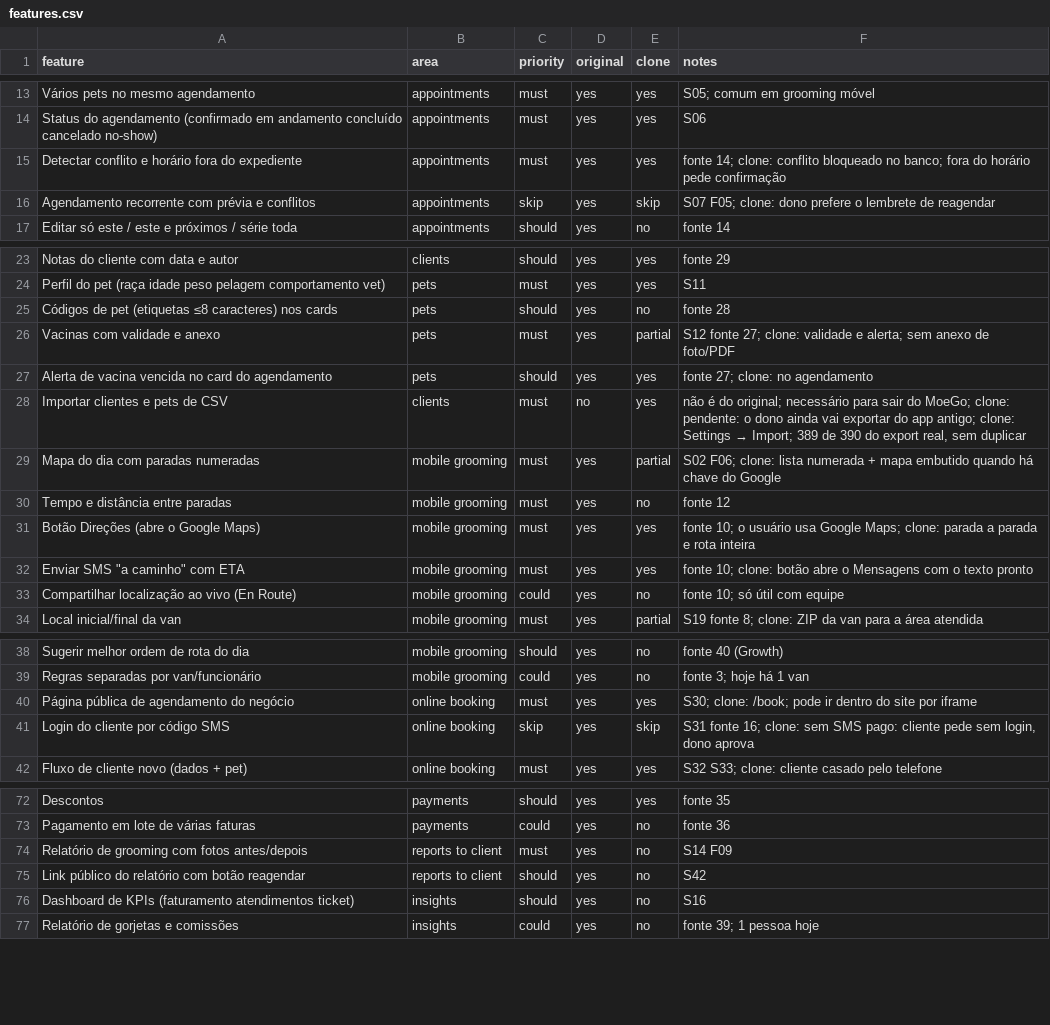
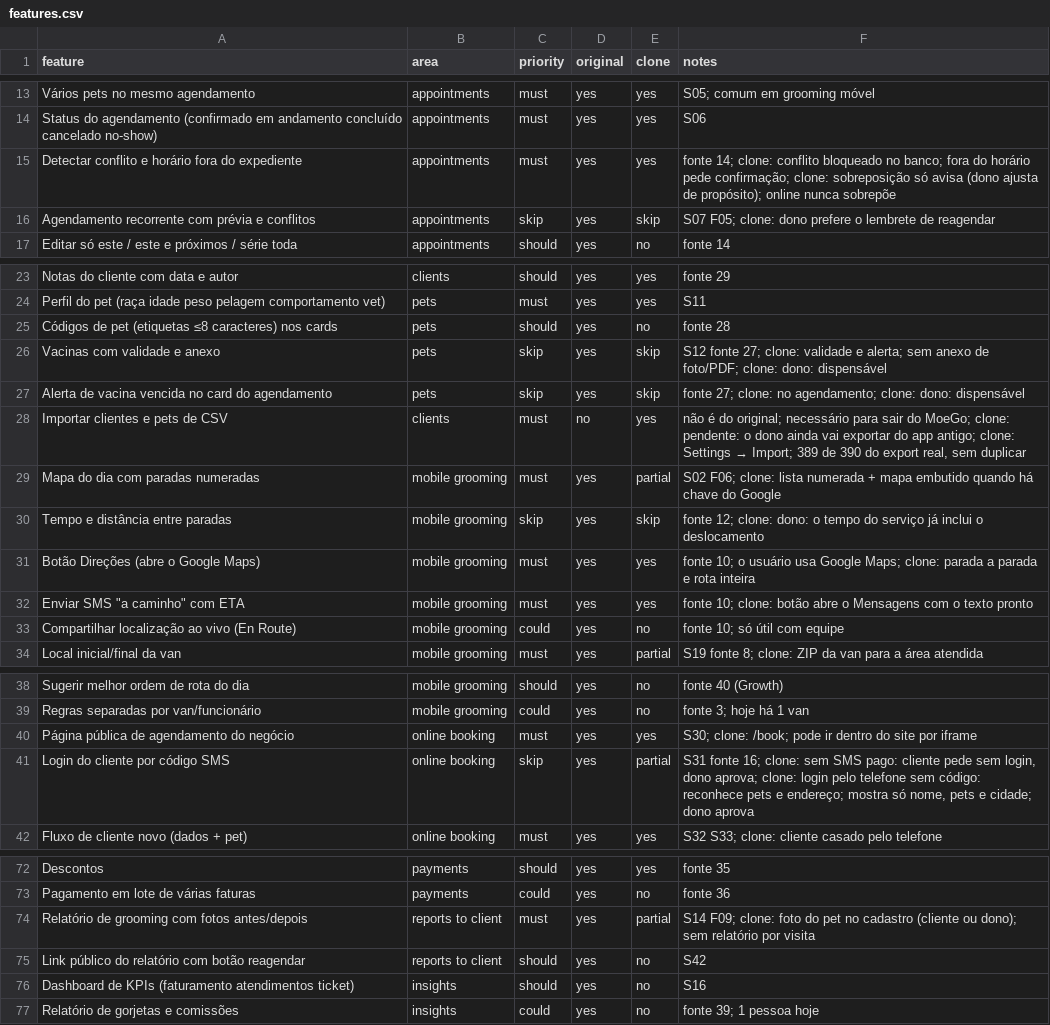
Before and after one commit to Steffanobreno/Duperpower, a CSV file: replica/features.csv, drawn as a sheet; only a part is shown, gaps mark what is left out.

```diff
--- a/replica/features.csv
+++ b/replica/features.csv
@@ -14,3 +14,3 @@ Vários pets no mesmo agendamento,appointments,must,yes,yes,S05; comum em groomi
 Status do agendamento (confirmado em andamento concluído cancelado no-show),appointments,must,yes,yes,S06
-Detectar conflito e horário fora do expediente,appointments,must,yes,yes,fonte 14; clone: conflito bloqueado no banco; fora do horário pede confirmação
+Detectar conflito e horário fora do expediente,appointments,must,yes,yes,fonte 14; clone: conflito bloqueado no banco; fora do horário pede confirmação; clone: sobreposição só avisa (dono ajusta de propósito); online nunca sobrepõe
 Agendamento recorrente com prévia e conflitos,appointments,skip,yes,skip,S07 F05; clone: dono prefere o lembrete de reagendar
@@ -25,7 +25,7 @@ Perfil do pet (raça idade peso pelagem comportamento vet),pets,must,yes,yes,S11
 Códigos de pet (etiquetas ≤8 caracteres) nos cards,pets,should,yes,no,fonte 28
-Vacinas com validade e anexo,pets,must,yes,partial,S12 fonte 27; clone: validade e alerta; sem anexo de foto/PDF
-Alerta de vacina vencida no card do agendamento,pets,should,yes,yes,fonte 27; clone: no agendamento
+Vacinas com validade e anexo,pets,skip,yes,skip,S12 fonte 27; clone: validade e alerta; sem anexo de foto/PDF; clone: dono: dispensável
+Alerta de vacina vencida no card do agendamento,pets,skip,yes,skip,fonte 27; clone: no agendamento; clone: dono: dispensável
 Importar clientes e pets de CSV,clients,must,no,yes,"não é do original; necessário para sair do MoeGo; clone: pendente: o dono ainda vai exportar do app antigo; clone: Settings → Import; 389 de 390 do export real, sem duplicar"
 Mapa do dia com paradas numeradas,mobile grooming,must,yes,partial,S02 F06; clone: lista numerada + mapa embutido quando há chave do Google
-Tempo e distância entre paradas,mobile grooming,must,yes,no,fonte 12
+Tempo e distância entre paradas,mobile grooming,skip,yes,skip,fonte 12; clone: dono: o tempo do serviço já inclui o deslocamento
 Botão Direções (abre o Google Maps),mobile grooming,must,yes,yes,fonte 10; o usuário usa Google Maps; clone: parada a parada e rota inteira
@@ -40,3 +40,3 @@ Regras separadas por van/funcionário,mobile grooming,could,yes,no,fonte 3; hoje
 Página pública de agendamento do negócio,online booking,must,yes,yes,S30; clone: /book; pode ir dentro do site por iframe
-Login do cliente por código SMS,online booking,skip,yes,skip,"S31 fonte 16; clone: sem SMS pago: cliente pede sem login, dono aprova"
+Login do cliente por código SMS,online booking,skip,yes,partial,"S31 fonte 16; clone: sem SMS pago: cliente pede sem login, dono aprova; clone: login pelo telefone sem código: reconhece pets e endereço; mostra só nome, pets e cidade; dono aprova"
 Fluxo de cliente novo (dados + pet),online booking,must,yes,yes,S32 S33; clone: cliente casado pelo telefone
@@ -73,3 +73,3 @@ Descontos,payments,should,yes,yes,fonte 35
 Pagamento em lote de várias faturas,payments,could,yes,no,fonte 36
-Relatório de grooming com fotos antes/depois,reports to client,must,yes,no,S14 F09
+Relatório de grooming com fotos antes/depois,reports to client,must,yes,partial,S14 F09; clone: foto do pet no cadastro (cliente ou dono); sem relatório por visita
 Link público do relatório com botão reagendar,reports to client,should,yes,no,S42
```
Also changed, not shown: 27 other files.
